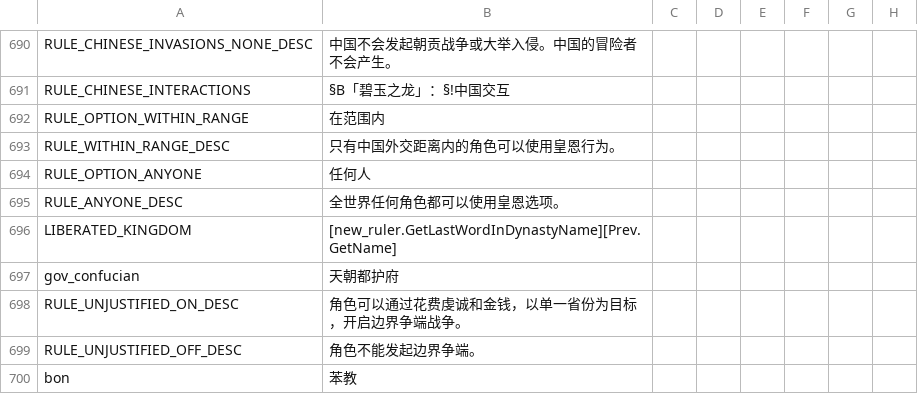
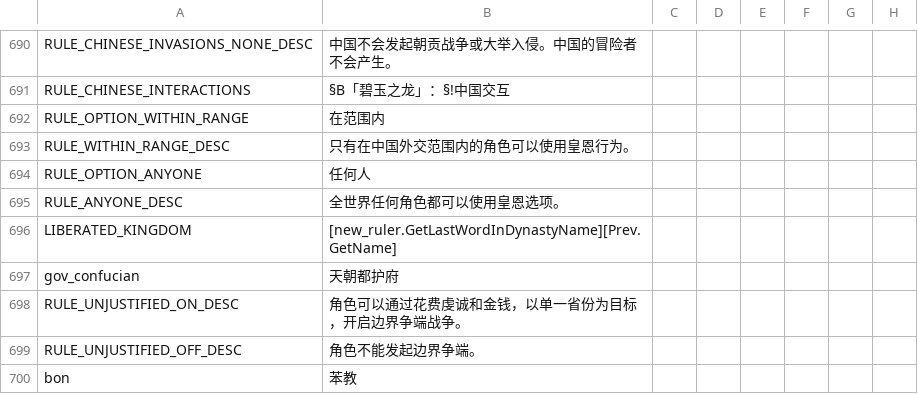
Before and after one commit to paratranz/CK2-Chinese-Localisation, a CSV file: localisation/JadeDragon.csv, drawn as a sheet; only a part is shown, gaps mark what is left out; the diff names each change by its address in the sheet, - before the commit and + after, or states it on an @@ line.

```diff
--- a/localisation/JadeDragon.csv
+++ b/localisation/JadeDragon.csv
-B693: 只有中国外交距离内的角色可以使用皇恩行为。
+B693: 只有在中国外交范围内的角色可以使用皇恩行为。
```
Also changed, not shown: localisation/ReapersDue.csv, 2 other files.
